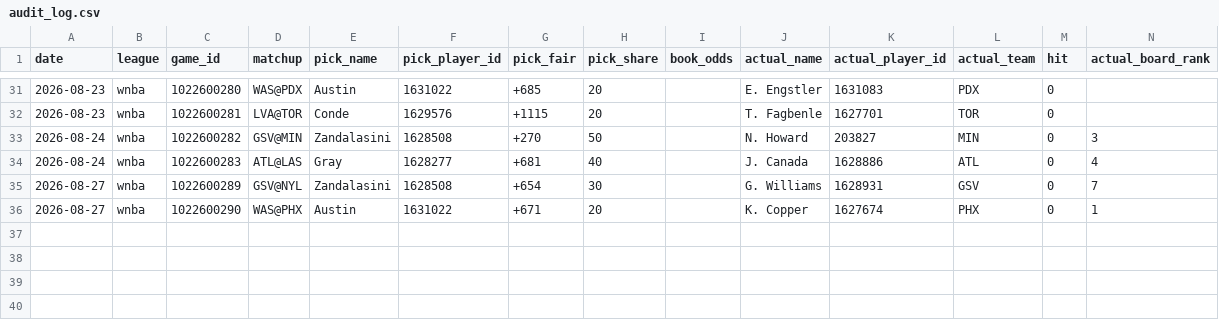
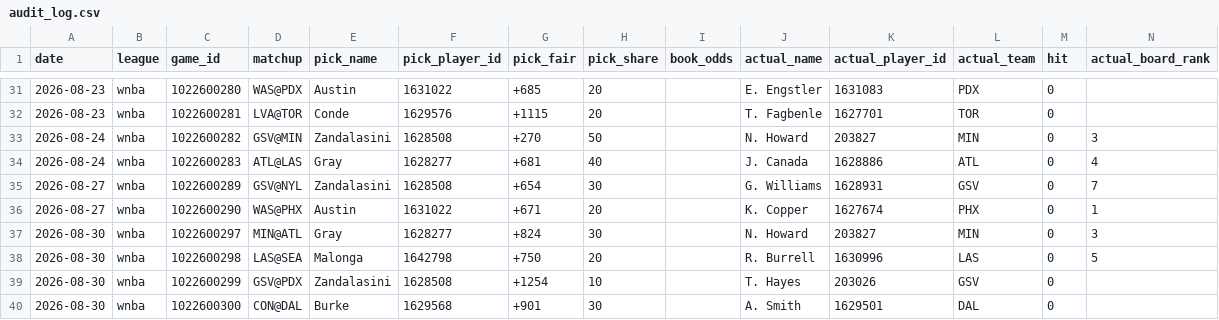
Before and after one commit to x60644/skyh00k, a CSV file: data/audit_log.csv, drawn as a sheet; only a part is shown, gaps mark what is left out; the diff names each change by its address in the sheet, - before the commit and + after, or states it on an @@ line.

Commit message:
auto: slate + audit Mon 08/31/2026 19:00:23.83

```diff
--- a/data/audit_log.csv
+++ b/data/audit_log.csv
+row 37: 2026-08-30 | wnba | 1022600297 | MIN@ATL | Gray | 1628277 | +824 | 30 |  | N. Howard | 203827 | MIN | 0 | 3
+row 38: 2026-08-30 | wnba | 1022600298 | LAS@SEA | Malonga | 1642798 | +750 | 20 |  | R. Burrell | 1630996 | LAS | 0 | 5
+row 39: 2026-08-30 | wnba | 1022600299 | GSV@PDX | Zandalasini | 1628508 | +1254 | 10 |  | T. Hayes | 203026 | GSV | 0
+row 40: 2026-08-30 | wnba | 1022600300 | CON@DAL | Burke | 1629568 | +901 | 30 |  | A. Smith | 1629501 | DAL | 0
```
Also changed, not shown: 1 other file.
